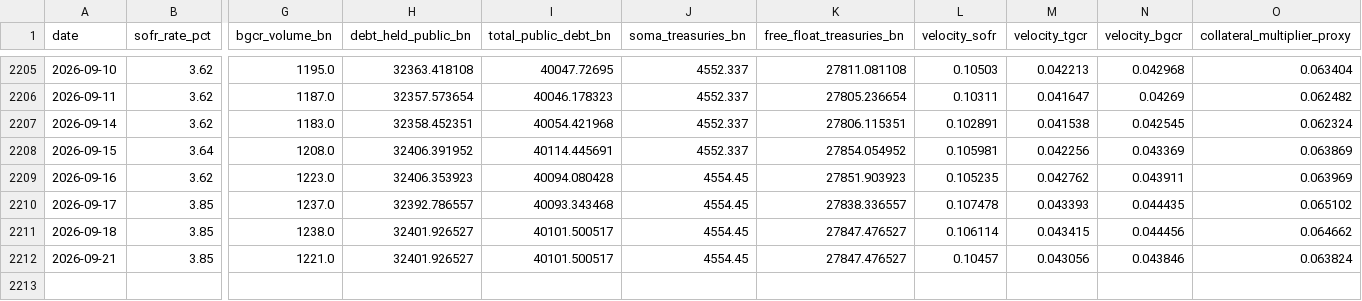
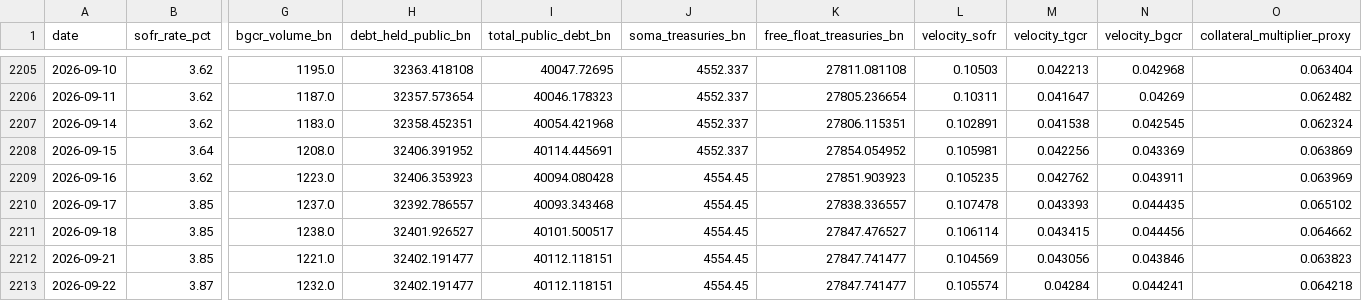
Before and after one commit to AugustineCarB/collateral_multiplier, a CSV file: data/collateral_multiplier_proxy.csv, drawn as a sheet; only a part is shown, gaps mark what is left out; rows hold the shown columns only; the diff names each change by its address in the sheet, - before the commit and + after, or states it on an @@ line.

```diff
--- a/data/collateral_multiplier_proxy.csv
+++ b/data/collateral_multiplier_proxy.csv
-H2212 (debt_held_public_bn): 32401.926527
+H2212 (debt_held_public_bn): 32402.191477
-I2212 (total_public_debt_bn): 40101.500517
+I2212 (total_public_debt_bn): 40112.118151
-K2212 (free_float_treasuries_bn): 27847.476527
+K2212 (free_float_treasuries_bn): 27847.741477
-L2212 (velocity_sofr): 0.10457
+L2212 (velocity_sofr): 0.104569
-O2212 (collateral_multiplier_proxy): 0.063824
+O2212 (collateral_multiplier_proxy): 0.063823
+row 2213: 2026-09-22 | 3.87 | 1232.0 | 32402.191477 | 40112.118151 | 4554.45 | 27847.741477 | 0.105574 | 0.04284 | 0.044241 | 0.064218
```
Also changed, not shown: 1 other file.
